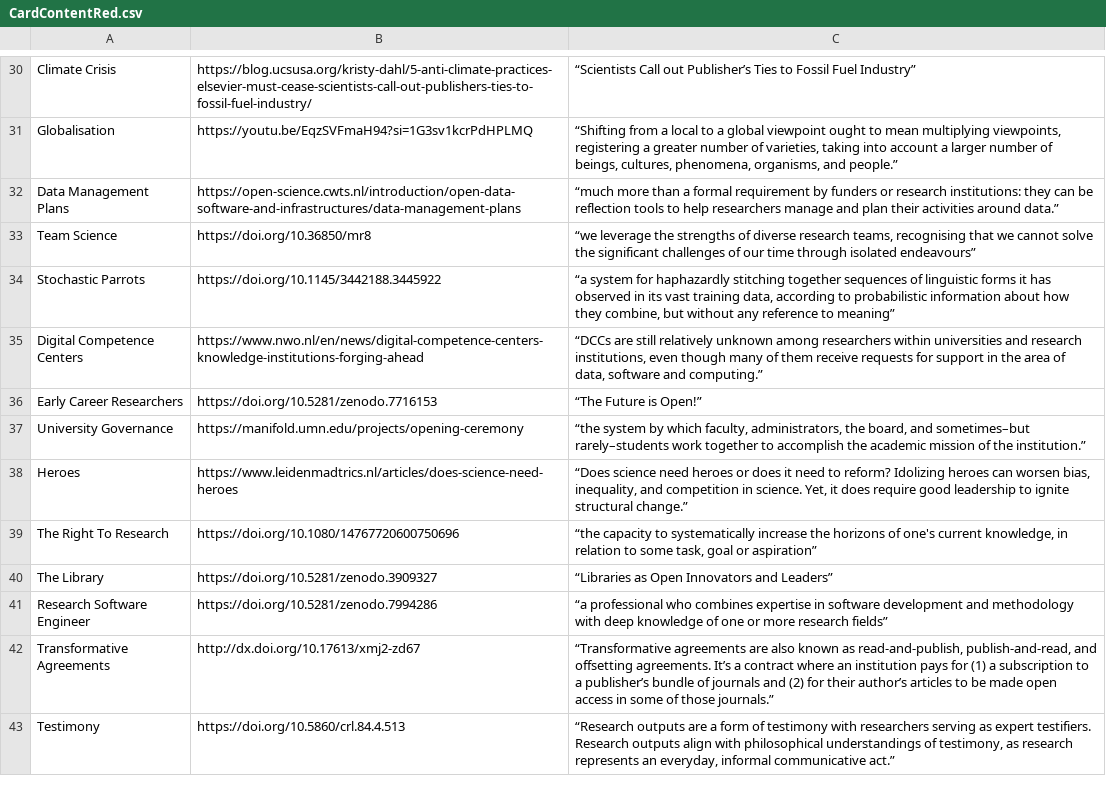
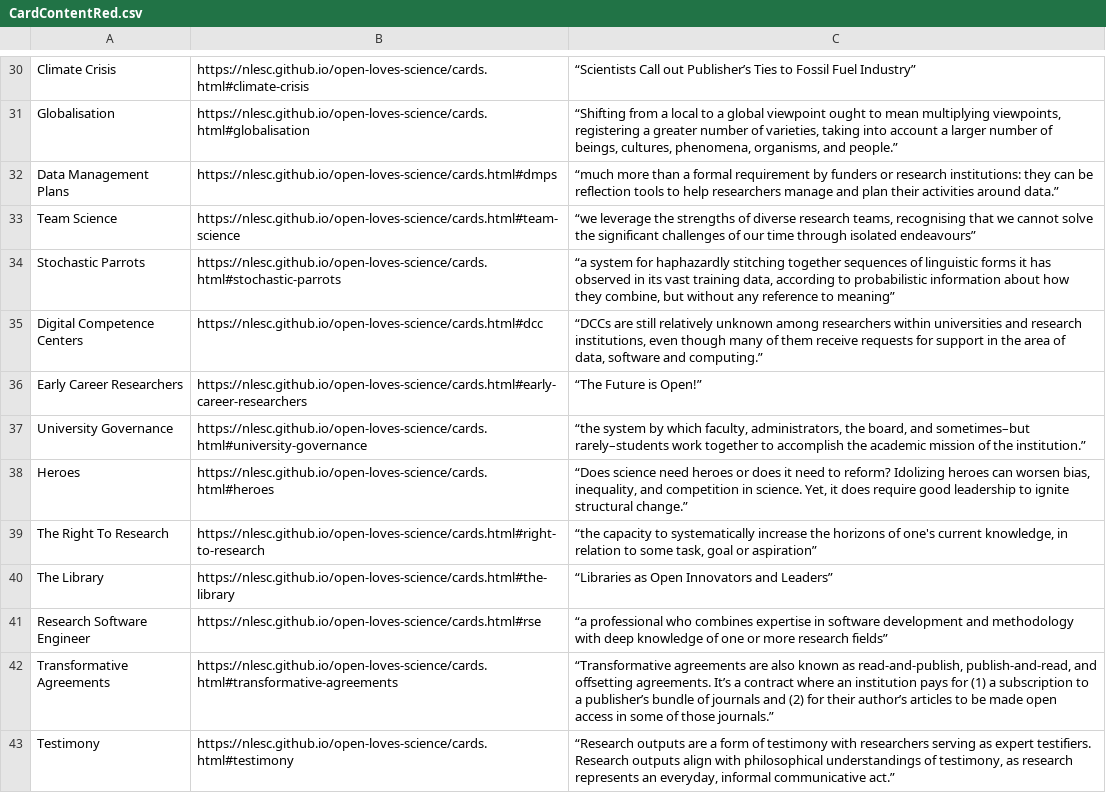
Before and after one commit to NLeSC/open-loves-science, a CSV file: generate_cards/CardContentRed.csv, drawn as a sheet; only a part is shown, gaps mark what is left out; the diff covers the shown part only; the diff names each change by its address in the sheet, - before the commit and + after, or states it on an @@ line.

Commit message:
change card links

```diff
--- a/generate_cards/CardContentRed.csv
+++ b/generate_cards/CardContentRed.csv
-B30: https://blog.ucsusa.org/kristy-dahl/5-anti-climate-practices-elsevier-must-cease-scientists-call-out-publishers-ties-to-fossil-fuel-industry/
+B30: https://nlesc.github.io/open-loves-science/cards.html#climate-crisis
-B31: https://youtu.be/EqzSVFmaH94?si=1G3sv1kcrPdHPLMQ
+B31: https://nlesc.github.io/open-loves-science/cards.html#globalisation
-B32: https://open-science.cwts.nl/introduction/open-data-software-and-infrastructures/data-management-plans
+B32: https://nlesc.github.io/open-loves-science/cards.html#dmps
-B33: https://doi.org/10.36850/mr8
+B33: https://nlesc.github.io/open-loves-science/cards.html#team-science
-B34: https://doi.org/10.1145/3442188.3445922
+B34: https://nlesc.github.io/open-loves-science/cards.html#stochastic-parrots
-B35: https://www.nwo.nl/en/news/digital-competence-centers-knowledge-institutions-forging-ahead
+B35: https://nlesc.github.io/open-loves-science/cards.html#dcc
-B36: https://doi.org/10.5281/zenodo.7716153
+B36: https://nlesc.github.io/open-loves-science/cards.html#early-career-researchers
-B37: https://manifold.umn.edu/projects/opening-ceremony
+B37: https://nlesc.github.io/open-loves-science/cards.html#university-governance
-B38: https://www.leidenmadtrics.nl/articles/does-science-need-heroes
+B38: https://nlesc.github.io/open-loves-science/cards.html#heroes
-B39: https://doi.org/10.1080/14767720600750696
+B39: https://nlesc.github.io/open-loves-science/cards.html#right-to-research
-B40: https://doi.org/10.5281/zenodo.3909327
+B40: https://nlesc.github.io/open-loves-science/cards.html#the-library
-B41: https://doi.org/10.5281/zenodo.7994286
+B41: https://nlesc.github.io/open-loves-science/cards.html#rse
-B42: http://dx.doi.org/10.17613/xmj2-zd67
+B42: https://nlesc.github.io/open-loves-science/cards.html#transformative-agreements
-B43: https://doi.org/10.5860/crl.84.4.513
+B43: https://nlesc.github.io/open-loves-science/cards.html#testimony
```
Also changed, not shown: 45 edited cells elsewhere in this file.
